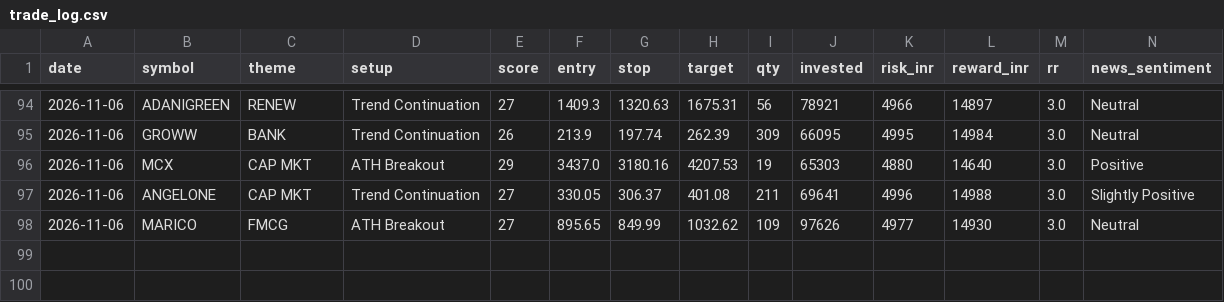
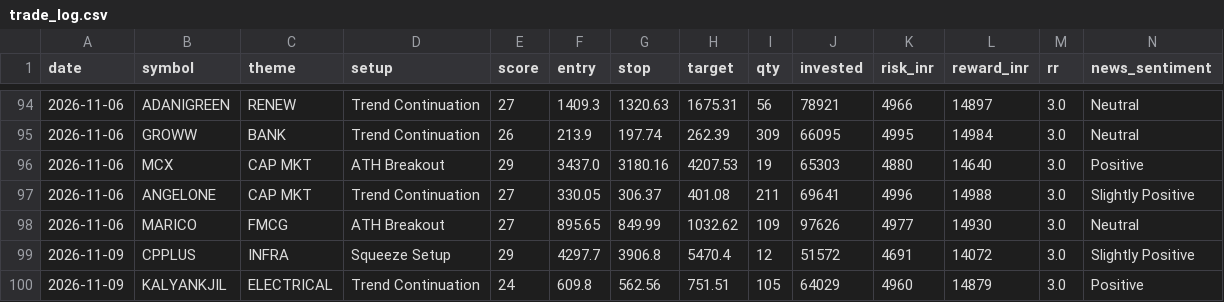
Before and after one commit to prabha-v2/india-swing-agent, a CSV file: trade_log.csv, drawn as a sheet; only a part is shown, gaps mark what is left out; rows hold the shown columns only; the diff names each change by its address in the sheet, - before the commit and + after, or states it on an @@ line.

```diff
--- a/trade_log.csv
+++ b/trade_log.csv
+row 99: 2026-11-09 | CPPLUS | INFRA | Squeeze Setup | 29 | 4297.7 | 3906.8 | 5470.4 | 12 | 51572 | 4691 | 14072 | 3.0 | Slightly Positive
+row 100: 2026-11-09 | KALYANKJIL | ELECTRICAL | Trend Continuation | 24 | 609.8 | 562.56 | 751.51 | 105 | 64029 | 4960 | 14879 | 3.0 | Positive
```
